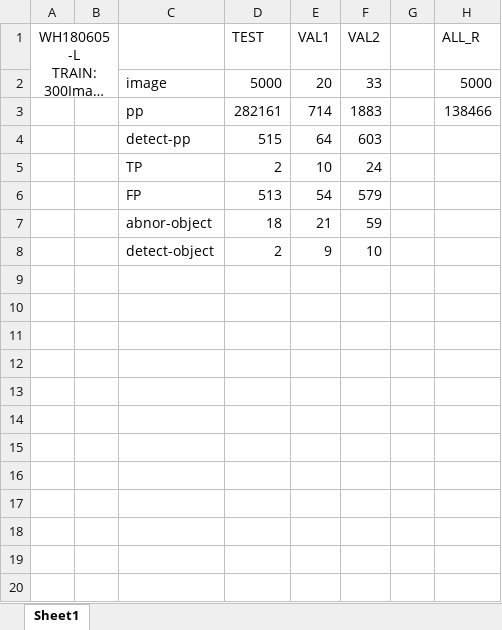
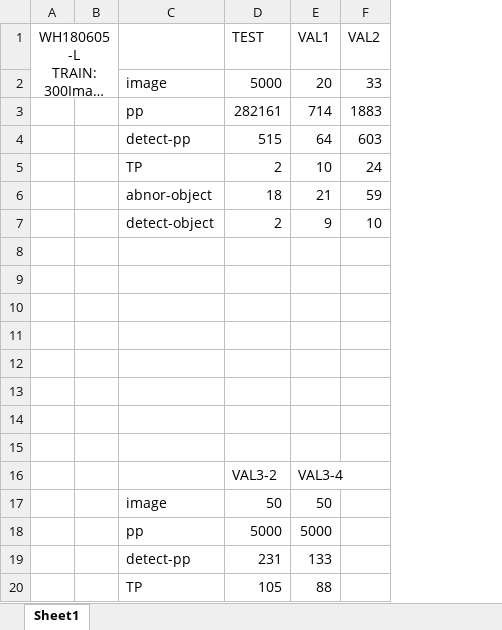
Before and after one commit to BZ-2019/SiameseNet, an Excel workbook: 20190508.xlsx, sheet Sheet1, drawn as a sheet; only a part is shown; long unchanged cells end in …; values as stored, in another font and other column widths than the file's, no borders; removed rows and columns are numbered as before the commit, all else as after; the diff covers the shown part only; the diff names each change by its address in the sheet, - before the commit and + after, or states it on an @@ line.

```diff
--- a/20190508.xlsx (sheet Sheet1)
+++ b/20190508.xlsx (sheet Sheet1)
-column G, empty
-column H (ALL_R), rows 2-3: 5000 | 138466
-row 6:  |  | FP | 513 | 54 | 579
+row 8: (empty)
+row 9: (empty)
+row 10: (empty)
+row 11: (empty)
+row 12: (empty)
+row 13: (empty)
+row 14: (empty)
+row 15: (empty)
+row 16:  |  |  | VAL3-2 | VAL3-4
+row 17:  |  | image | 50 | 50
+row 18:  |  | pp | 5000 | 5000
+row 19:  |  | detect-pp | 231 | 133
+row 20:  |  | TP | 105 | 88
```
Also changed, not shown: 10 added rows elsewhere in this sheet, 8 other files.
